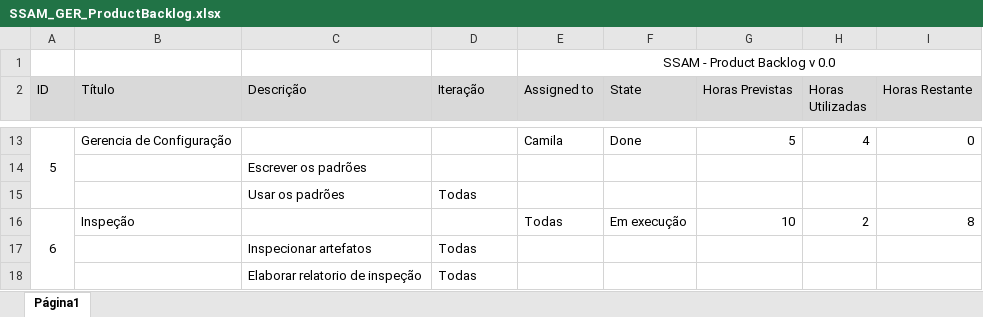
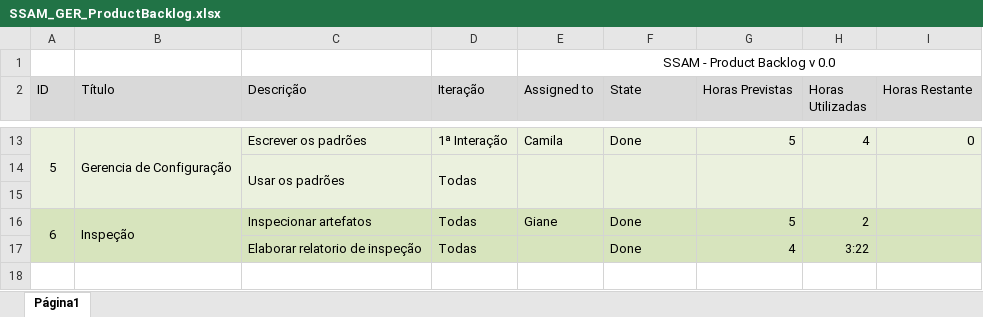
Before and after one commit to Mylla/first-project-eng, an Excel workbook: Artefatos/SSAM_GER_ProductBacklog.xlsx, sheet Página1, drawn as a sheet; only a part is shown, gaps mark what is left out; values as stored, in another font and other column widths than the file's, no borders; removed rows and columns are numbered as before the commit, all else as after; the diff covers the shown part only; the diff names each change by its address in the sheet, - before the commit and + after, or states it on an @@ line.

```diff
--- a/Artefatos/SSAM_GER_ProductBacklog.xlsx (sheet Página1)
+++ b/Artefatos/SSAM_GER_ProductBacklog.xlsx (sheet Página1)
-A13:I13 fill: none
+A13:I13 fill: #EBF1DE
-A13:A15 merged
+A13:A15 merged
+B13:B15 merged
-C13 (Descrição): (empty)
+C13 (Descrição): Escrever os padrões
-D13 (Iteração): (empty)
+D13 (Iteração): 1ª Interação
-row 14:  |  | Escrever os padrões
-A14:I15 fill: none
+A14:I15 fill: #EBF1DE
+C14:C15 merged
+D14:D15 merged
+E14:E15 merged
+F14:F15 merged
+G14:G15 merged
+H14:H15 merged
+I14:I15 merged
-row 15: 6 | Inspeção |  |  | Todas | Em execução | 10 | 2 | 8
+row 15: (empty)
-A16:A18 merged
-row 17:  |  | Inspecionar artefatos | Todas
-row 18:  |  | Elaborar relatorio de inspeção | Todas
+row 16: 6 | Inspeção | Inspecionar artefatos | Todas | Giane | Done | 5 | 2
+row 17:  |  | Elaborar relatorio de inspeção | Todas |  | Done | 4 | 3:22
```
Also changed, not shown: 3 added rows, 3 removed rows, 7 edited cells, cell formats and merged cells elsewhere in this sheet, 8 other files.
